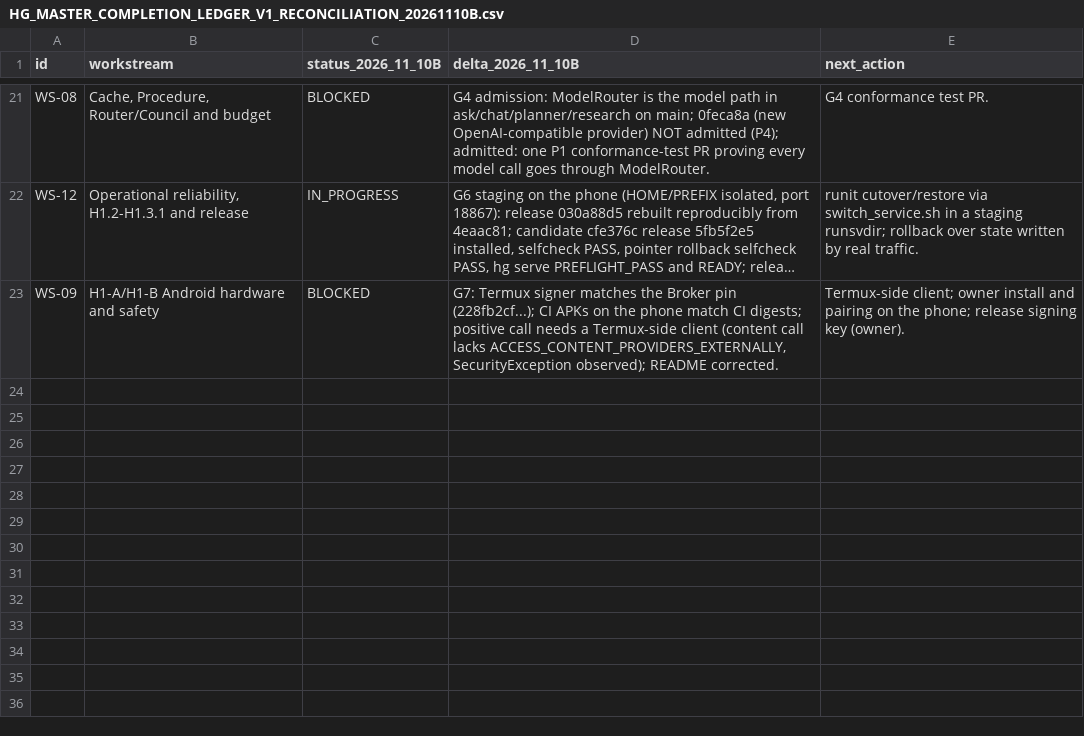
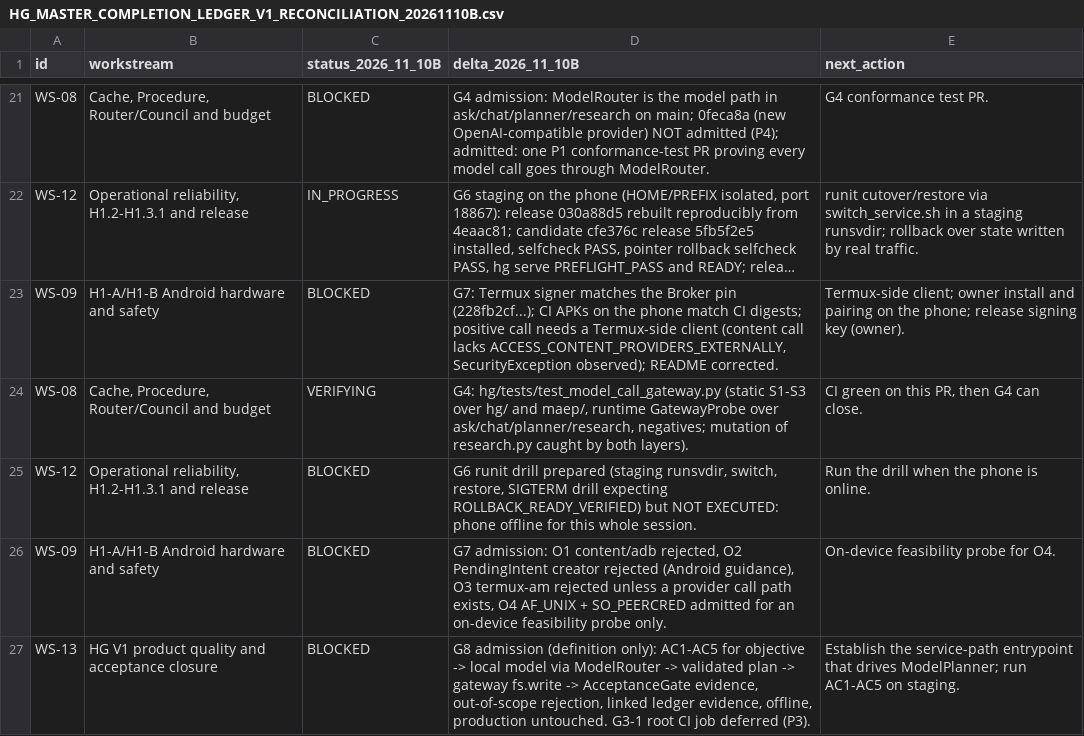
Before and after one commit to OAI-GIANG/HG, a CSV file: docs/governance/HG_MASTER_COMPLETION_LEDGER_V1_RECONCILIATION_20261110B.csv, drawn as a sheet; only a part is shown, gaps mark what is left out; long unchanged cells end in …; the diff names each change by its address in the sheet, - before the commit and + after, or states it on an @@ line.

```diff
--- a/docs/governance/HG_MASTER_COMPLETION_LEDGER_V1_RECONCILIATION_20261110B.csv
+++ b/docs/governance/HG_MASTER_COMPLETION_LEDGER_V1_RECONCILIATION_20261110B.csv
+row 24: WS-08 | Cache, Procedure, Router/Council and budget | VERIFYING | G4: hg/tests/test_model_call_gateway.py (static S1-S3 over hg/ and maep/, runtime GatewayProbe over ask/chat/planner/research, negatives; mutation of research.py caught by both layers). | CI green on this PR, then G4 can close.
+row 25: WS-12 | Operational reliability, H1.2-H1.3.1 and release | BLOCKED | G6 runit drill prepared (staging runsvdir, switch, restore, SIGTERM drill expecting ROLLBACK_READY_VERIFIED) but NOT EXECUTED: phone offline for this whole session. | Run the drill when the phone is online.
+row 26: WS-09 | H1-A/H1-B Android hardware and safety | BLOCKED | G7 admission: O1 content/adb rejected, O2 PendingIntent creator rejected (Android guidance), O3 termux-am rejected unless a provider call path exists, O4 AF_UNIX + SO_PEERCRED admitted for an on-device feasibility probe only. | On-device feasibility probe for O4.
+row 27: WS-13 | HG V1 product quality and acceptance closure | BLOCKED | G8 admission (definition only): AC1-AC5 for objective -> local model via ModelRouter -> validated plan -> gateway fs.write -> AcceptanceGate evidence, out-of-scope rejection, linked ledger evidence, offline, production untouched. G3-1 root CI job deferred (P3). | Establish the service-path entrypoint that drives ModelPlanner; run AC1-AC5 on staging.
```
Also changed, not shown: 3 other files.
